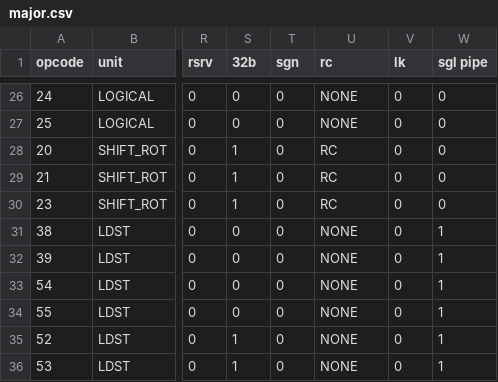
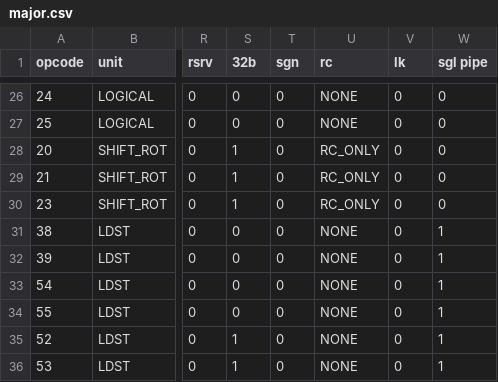
Before and after one commit to Libre-SOC-mirrors/openpower-isa, a CSV file: openpower/isatables/major.csv, drawn as a sheet; only a part is shown, gaps mark what is left out; the diff names each change by its address in the sheet, - before the commit and + after, or states it on an @@ line.

Commit message:
missed rlwm* in conversion to RC_ONLY

```diff
--- a/openpower/isatables/major.csv
+++ b/openpower/isatables/major.csv
-U28:U30 (rc): RC
+U28:U30 (rc): RC_ONLY
```
